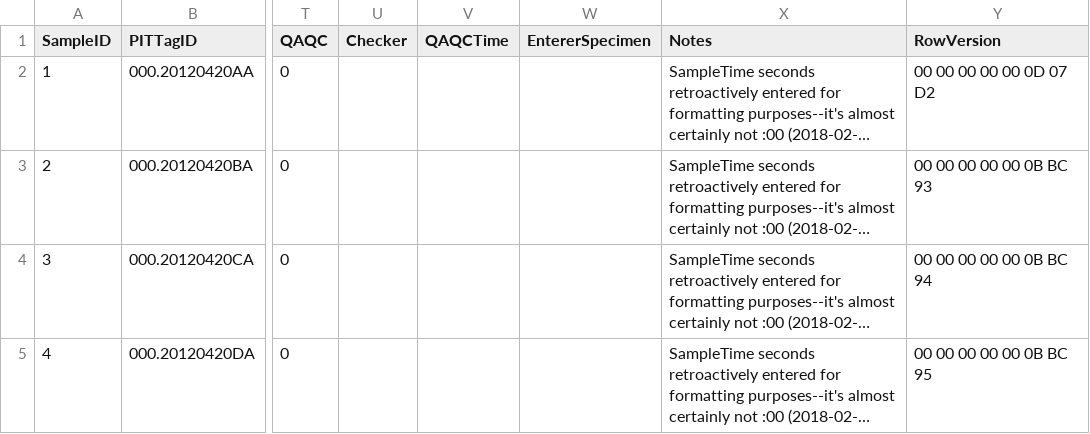
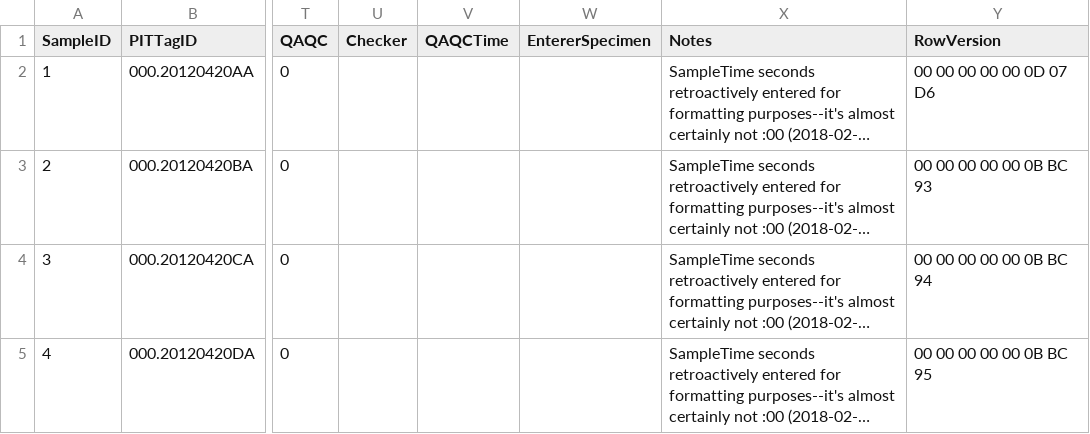
Before and after one commit to jmuehlbauer-usgs/Database, a CSV file: FishGutSample.csv, drawn as a sheet; only a part is shown, gaps mark what is left out; long unchanged cells end in …; the diff names each change by its address in the sheet, - before the commit and + after, or states it on an @@ line.

```diff
--- a/FishGutSample.csv
+++ b/FishGutSample.csv
-Y2 (RowVersion): 00 00 00 00 00 0D 07 D2
+Y2 (RowVersion): 00 00 00 00 00 0D 07 D6
```
Also changed, not shown: 4 other files.
